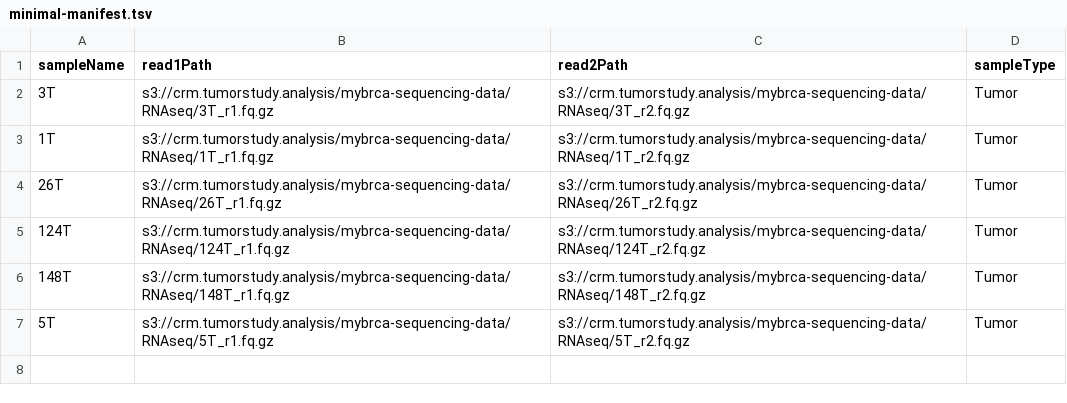
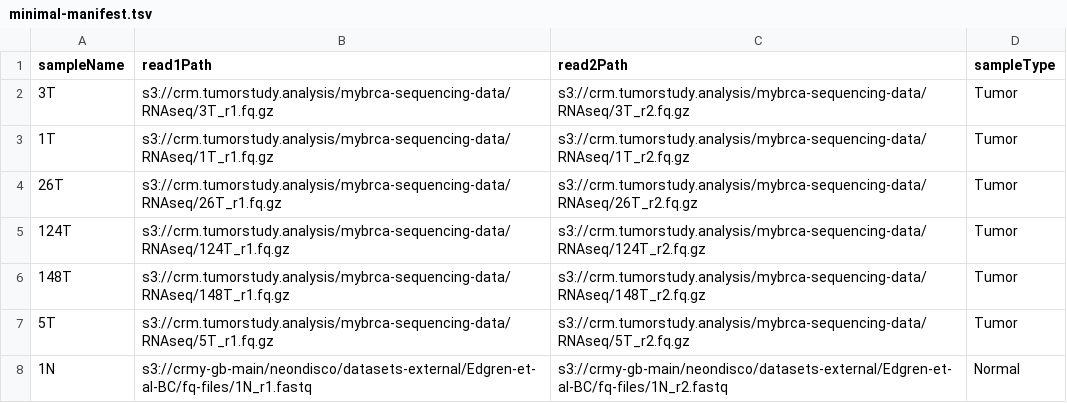
Before and after one commit to cancer-research-malaysia/NeonDisco, a TSV file: manifests/minimal-manifest.tsv, drawn as a sheet.

```diff
--- a/manifests/minimal-manifest.tsv
+++ b/manifests/minimal-manifest.tsv
@@ -7 +7,2 @@ sampleName	read1Path	read2Path	sampleType
 5T	s3://crm.tumorstudy.analysis/mybrca-sequencing-data/RNAseq/5T_r1.fq.gz	s3://crm.tumorstudy.analysis/mybrca-sequencing-data/RNAseq/5T_r2.fq.gz	Tumor
+1N	s3://crmy-gb-main/neondisco/datasets-external/Edgren-et-al-BC/fq-files/1N_r1.fastq	s3://crmy-gb-main/neondisco/datasets-external/Edgren-et-al-BC/fq-files/1N_r2.fastq	Normal
```
Also changed, not shown: 10 other files.
